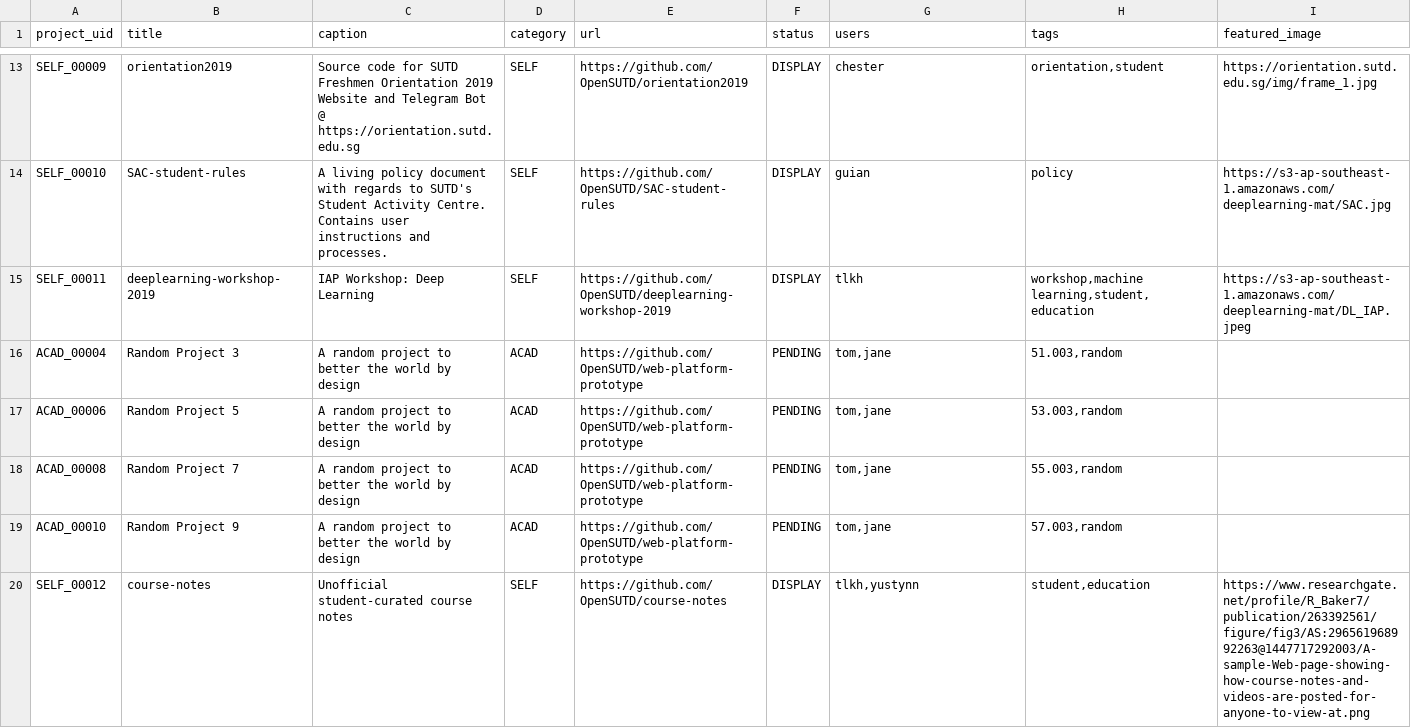
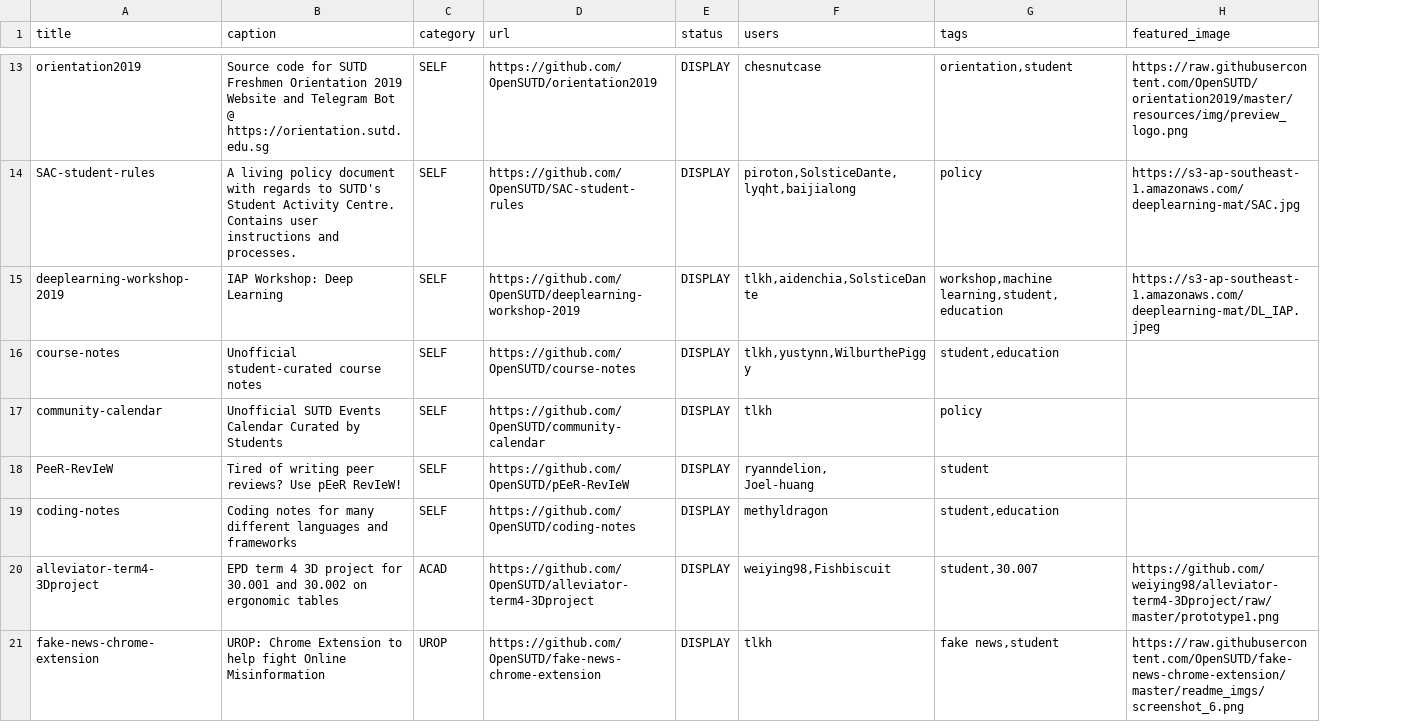
Before and after one commit to OpenSUTD/showcase-proto, a CSV file: opensutd_showcase/demo_project_data.csv, drawn as a sheet; only a part is shown, gaps mark what is left out; removed rows and columns are numbered as before the commit, all else as after; ↵ is a line break in a cell; the diff covers the shown part only; the diff names each change by its address in the sheet, - before the commit and + after, or states it on an @@ line.

```diff
--- a/opensutd_showcase/demo_project_data.csv
+++ b/opensutd_showcase/demo_project_data.csv
-column A (project_uid), rows 13-15: SELF_00009 | SELF_00010 | SELF_00011; row 20: SELF_00012
-F13 (users): chester
+F13 (users): chesnutcase
-H13 (featured_image): https://orientation.sutd.edu.sg/img/frame_1.jpg
+H13 (featured_image): https://raw.githubusercontent.com/OpenSUTD/orientation2019/master/resources/img/preview_logo.png
-F14 (users): guian
+F14 (users): piroton,SolsticeDante,lyqht,baijialong
-F15 (users): tlkh
+F15 (users): tlkh,aidenchia,SolsticeDante
-row 16: ACAD_00004 | Random Project 3 | A random project to better the world by design | ACAD | https://github.com/OpenSUTD/web-platform-prototype | PENDING | tom,jane | 51.003,random
-row 17: ACAD_00006 | Random Project 5 | A random project to better the world by design | ACAD | https://github.com/OpenSUTD/web-platform-prototype | PENDING | tom,jane | 53.003,random
-row 18: ACAD_00008 | Random Project 7 | A random project to better the world by design | ACAD | https://github.com/OpenSUTD/web-platform-prototype | PENDING | tom,jane | 55.003,random
-row 19: ACAD_00010 | Random Project 9 | A random project to better the world by design | ACAD | https://github.com/OpenSUTD/web-platform-prototype | PENDING | tom,jane | 57.003,random
-F16 (users): tlkh,yustynn
+F16 (users): tlkh,yustynn,WilburthePiggy
-H16 (featured_image): https://www.researchgate.net/profile/R_Baker7/publication/263392561/figure/fig3/AS:296561968992263@1447717292003/A-sample-Web-page-showing-how-course-notes-and-videos-are-posted-for-anyone-to-view-at.png
+H16 (featured_image): (empty)
+row 17: community-calendar | Unofficial SUTD Events Calendar Curated by Students | SELF | https://github.com/OpenSUTD/community-calendar | DISPLAY | tlkh | policy
+row 18: PeeR-RevIeW | Tired of writing peer reviews? Use pEeR RevIeW! | SELF | https://github.com/OpenSUTD/pEeR-RevIeW | DISPLAY | ryanndelion, ↵ Joel-huang | student
+row 19: coding-notes | Coding notes for many different languages and frameworks | SELF | https://github.com/OpenSUTD/coding-notes | DISPLAY | methyldragon | student,education
+row 20: alleviator-term4-3Dproject | EPD term 4 3D project for 30.001 and 30.002 on ergonomic tables | ACAD | https://github.com/OpenSUTD/alleviator-term4-3Dproject | DISPLAY | weiying98,Fishbiscuit | student,30.007 | https://github.com/weiying98/alleviator-term4-3Dproject/raw/master/prototype1.png
+row 21: fake-news-chrome-extension | UROP: Chrome Extension to help fight Online Misinformation | UROP | https://github.com/OpenSUTD/fake-news-chrome-extension | DISPLAY | tlkh | fake news,student | https://raw.githubusercontent.com/OpenSUTD/fake-news-chrome-extension/master/readme_imgs/screenshot_6.png
```
Also changed, not shown: 1 added row, 1 removed row and 13 edited cells elsewhere in this file, opensutd_showcase/demo_user_data.csv, 8 other files.
